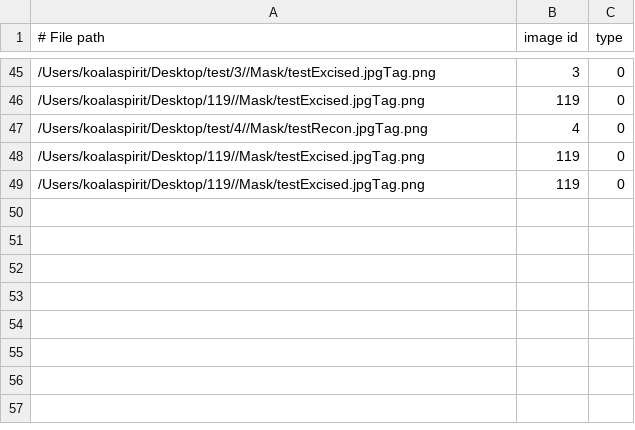
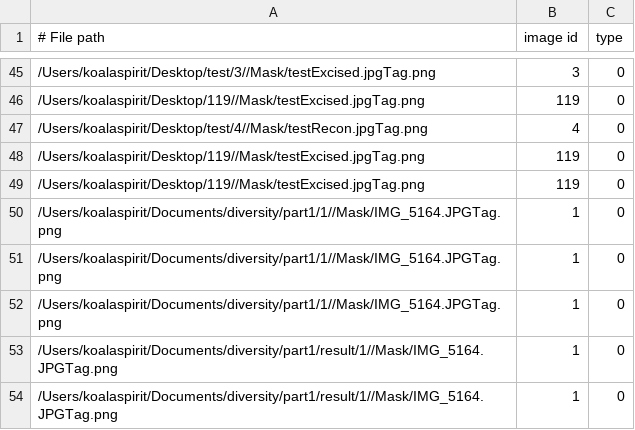
Before and after one commit to Computational-Plant-Science/DIRT, a CSV file: dirt_out.csv, drawn as a sheet; only a part is shown, gaps mark what is left out; the diff names each change by its address in the sheet, - before the commit and + after, or states it on an @@ line.

Commit message:
fix to assure that the binary mask is always the first entry in the dirt_out.csv file

```diff
--- a/dirt_out.csv
+++ b/dirt_out.csv
+row 50: /Users/koalaspirit/Documents/diversity/part1/1//Mask/IMG_5164.JPGTag.png | 1 | 0
+row 51: /Users/koalaspirit/Documents/diversity/part1/1//Mask/IMG_5164.JPGTag.png | 1 | 0
+row 52: /Users/koalaspirit/Documents/diversity/part1/1//Mask/IMG_5164.JPGTag.png | 1 | 0
+row 53: /Users/koalaspirit/Documents/diversity/part1/result/1//Mask/IMG_5164.JPGTag.png | 1 | 0
+row 54: /Users/koalaspirit/Documents/diversity/part1/result/1//Mask/IMG_5164.JPGTag.png | 1 | 0
```
Also changed, not shown: 2 other files.
